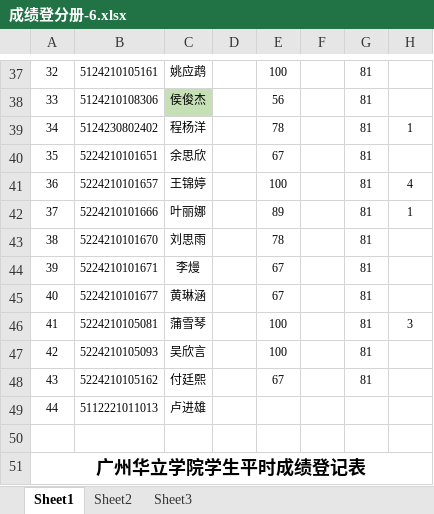
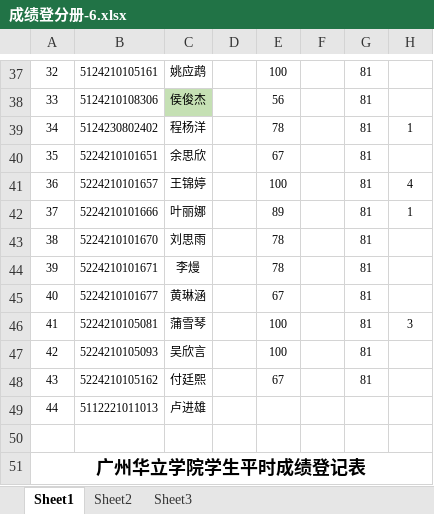
Before and after one commit to glplaman/glplaman.github.io, an Excel workbook: network/file/成绩登分册-6.xlsx, sheet Sheet1, drawn as a sheet; only a part is shown, gaps mark what is left out; values as stored, in another font and other column widths than the file's, no borders; the diff names each change by its address in the sheet, - before the commit and + after, or states it on an @@ line.

```diff
--- a/network/file/成绩登分册-6.xlsx (sheet Sheet1)
+++ b/network/file/成绩登分册-6.xlsx (sheet Sheet1)
-E44: 67
+E44: 78
```
Also changed, not shown: 4 other files.
